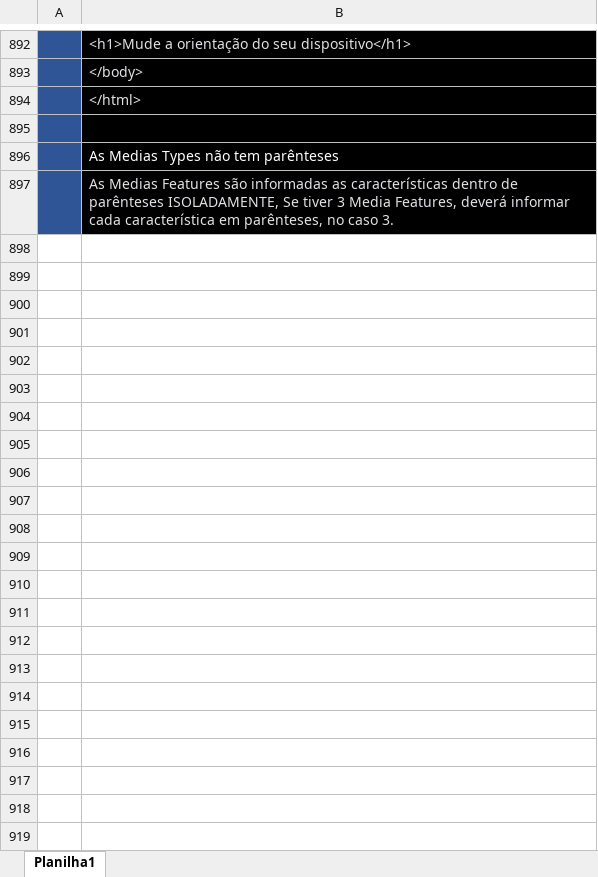
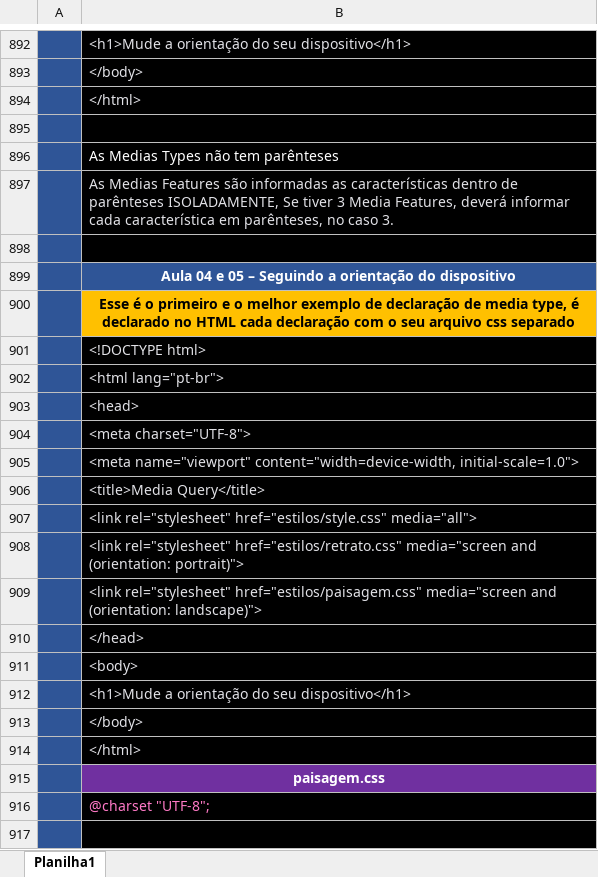
Before and after one commit to ThiagoCamponez/html-e-css, an Excel workbook: detalheshtmlecss.xlsx, sheet Planilha1, drawn as a sheet; only a part is shown, gaps mark what is left out; values as stored, in another font and other column widths than the file's, no borders; charts and pictures not drawn; the diff covers the shown part only; the diff names each change by its address in the sheet, - before the commit and + after, or states it on an @@ line.

Commit message:
Atualizei o mq003 e planilha

```diff
--- a/detalheshtmlecss.xlsx (sheet Planilha1)
+++ b/detalheshtmlecss.xlsx (sheet Planilha1)
+row 898: (empty)
+row 899:  | Aula 04 e 05 – Seguindo a orientação do dispositivo
+row 900:  | Esse é o primeiro e o melhor exemplo de declaração de media type, é declarado no HTML cada declaração com o seu arquivo css separado
+row 901:  | <!DOCTYPE html>
+row 902:  | <html lang="pt-br">
+row 903:  | <head>
+row 904:  | <meta charset="UTF-8">
+row 905:  | <meta name="viewport" content="width=device-width, initial-scale=1.0">
+row 906:  | <title>Media Query</title>
+row 907:  | <link rel="stylesheet" href="estilos/style.css" media="all">
+row 908:  | <link rel="stylesheet" href="estilos/retrato.css" media="screen and (orientation: portrait)">
+row 909:  | <link rel="stylesheet" href="estilos/paisagem.css" media="screen and (orientation: landscape)">
+row 910:  | </head>
+row 911:  | <body>
+row 912:  | <h1>Mude a orientação do seu dispositivo</h1>
+row 913:  | </body>
+row 914:  | </html>
+row 915:  | paisagem.css
+row 916:  | @charset "UTF-8";
+row 917: (empty)
```
Also changed, not shown: 100 added rows elsewhere in this sheet, 2 other files.
